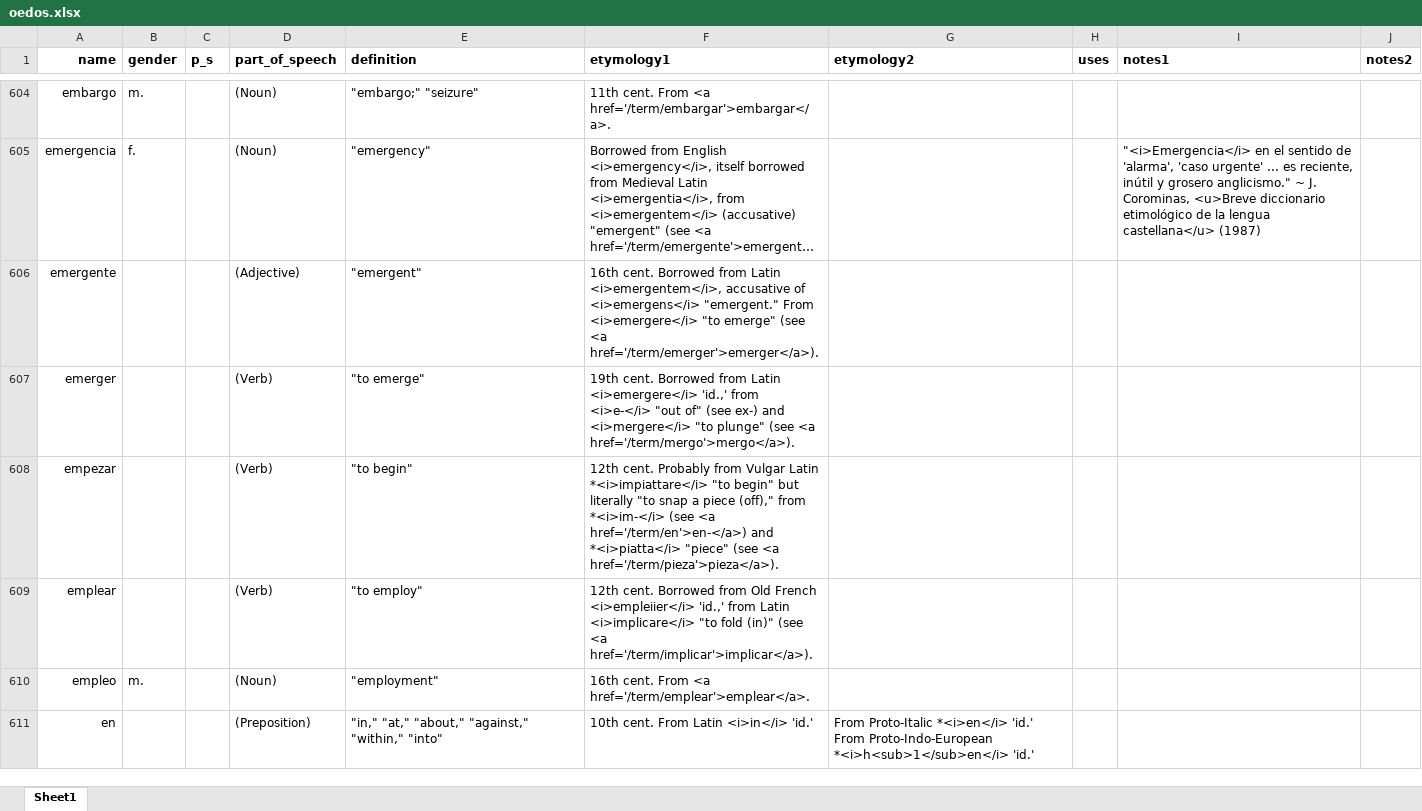
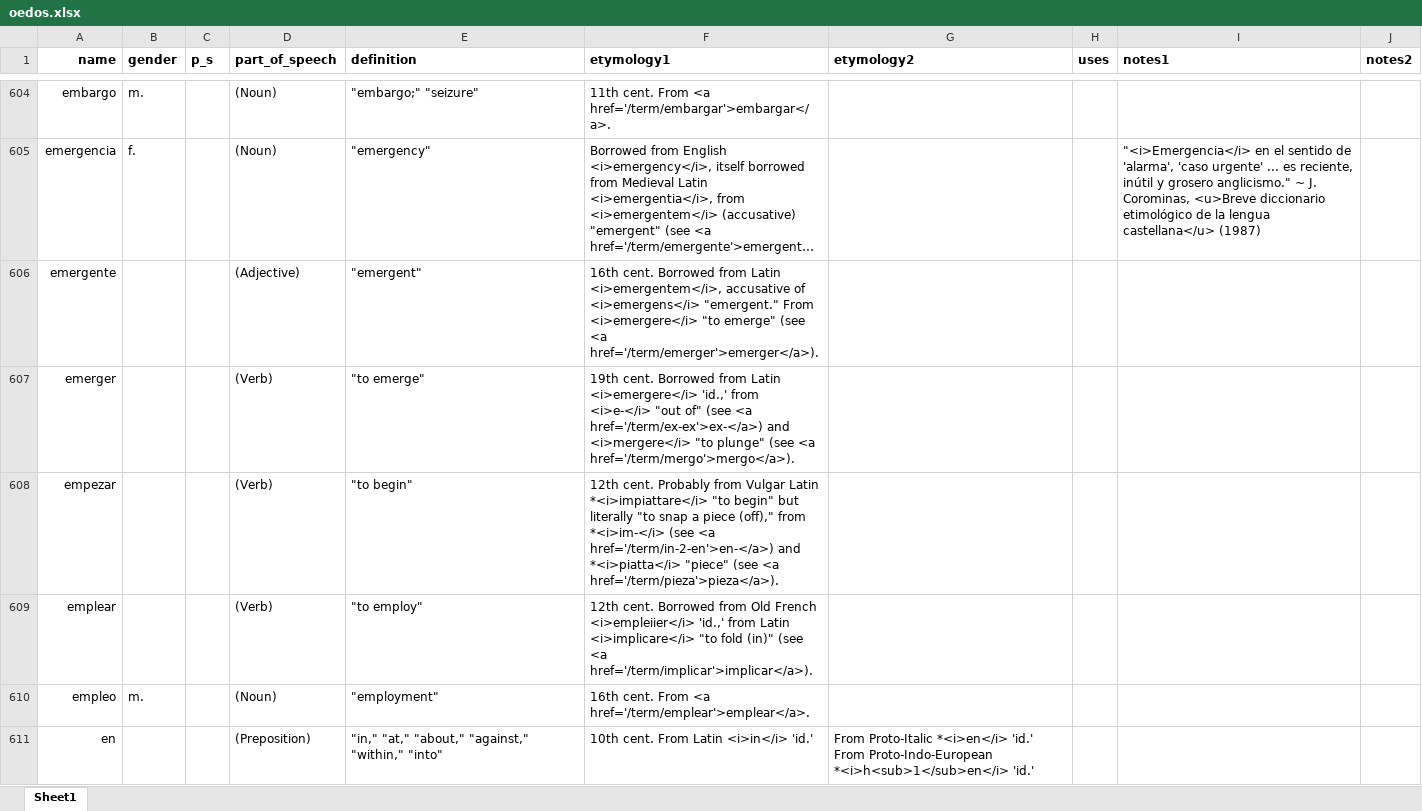
Before and after one commit to emplumb/ety, an Excel workbook: public/assets/data/oedos.xlsx, sheet Sheet1, drawn as a sheet; only a part is shown, gaps mark what is left out; long unchanged cells end in …; values as stored, in another font and other column widths than the file's, no borders; the diff covers the shown part only; the diff names each change by its address in the sheet, - before the commit and + after, or states it on an @@ line.

```diff
--- a/public/assets/data/oedos.xlsx (sheet Sheet1)
+++ b/public/assets/data/oedos.xlsx (sheet Sheet1)
-F607 (etymology1): …of" (see ex-) and <i>mergere</i>…
+F607 (etymology1): …of" (see <a href='/term/ex-ex'>ex-</a>) and <i>mergere</i>…
-F608 (etymology1): …(see <a href='/term/en'>en-</a>) and *<i>piatta</i>…
+F608 (etymology1): …(see <a href='/term/in-2-en'>en-</a>) and *<i>piatta</i>…
```
Also changed, not shown: 74 edited cells elsewhere in this sheet, 2 other files.
